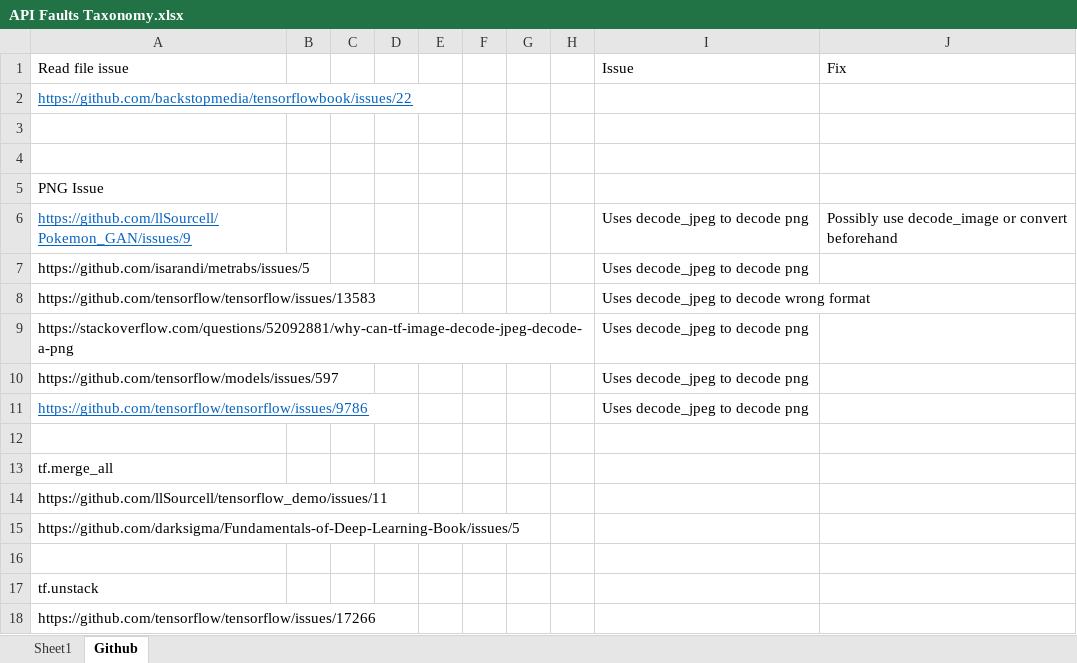
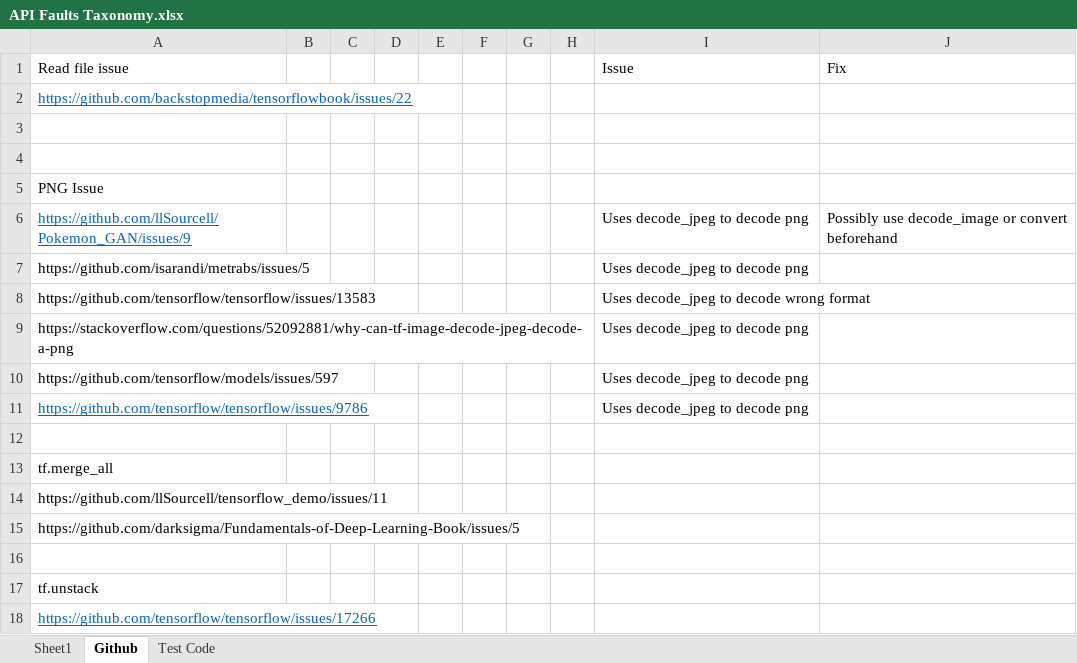
Before and after one commit to P4P-22-Deep-Learning-Oracles/DL-BUG-FF, an Excel workbook: API Faults Taxonomy.xlsx, sheet Github, drawn as a sheet; values as stored, in another font and other column widths than the file's, no borders; the diff names each change by its address in the sheet, - before the commit and + after, or states it on an @@ line.

```diff
--- a/API Faults Taxonomy.xlsx (sheet Github)
+++ b/API Faults Taxonomy.xlsx (sheet Github)
+sheet tab: Test Code
@@ A18 underline: off → on, text colour: black → #0563C1 @@
```
